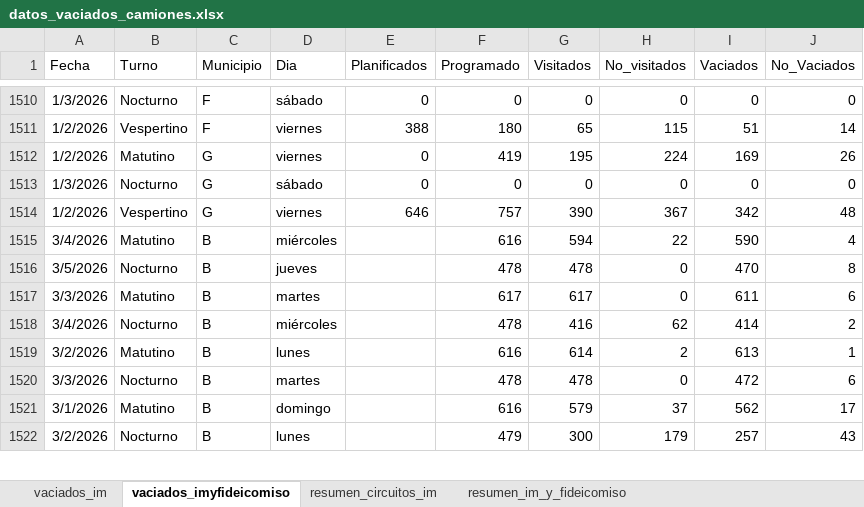
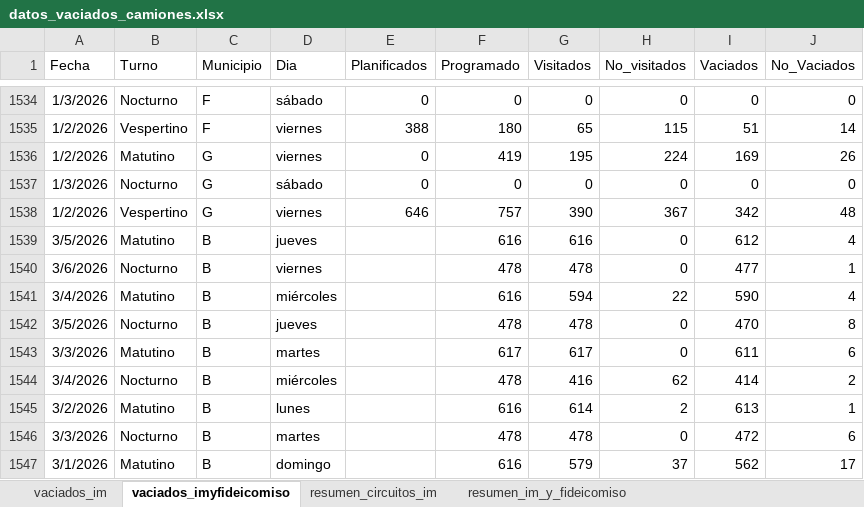
Before and after one commit to liottinicolas/APP_nuevoinforme, an Excel workbook: scripts/visitados/datos_vaciados_camiones.xlsx, sheet vaciados_imyfideicomiso, drawn as a sheet; only a part is shown, gaps mark what is left out; the shorter side is filled out with more unchanged rows; values as stored, in another font and other column widths than the file's, no borders; the diff covers the shown part only; the diff names each change by its address in the sheet, - before the commit and + after, or states it on an @@ line.

```diff
--- a/scripts/visitados/datos_vaciados_camiones.xlsx (sheet vaciados_imyfideicomiso)
+++ b/scripts/visitados/datos_vaciados_camiones.xlsx (sheet vaciados_imyfideicomiso)
+row 1539: 3/5/2026 | Matutino | B | jueves |  | 616 | 616 | 0 | 612 | 4
+row 1540: 3/6/2026 | Nocturno | B | viernes |  | 478 | 478 | 0 | 477 | 1
```
Also changed, not shown: 24 added rows elsewhere in this sheet, sheet vaciados_im, sheet resumen_im_y_fideicomiso, sheet resumen_circuitos_im, 29 other files.
